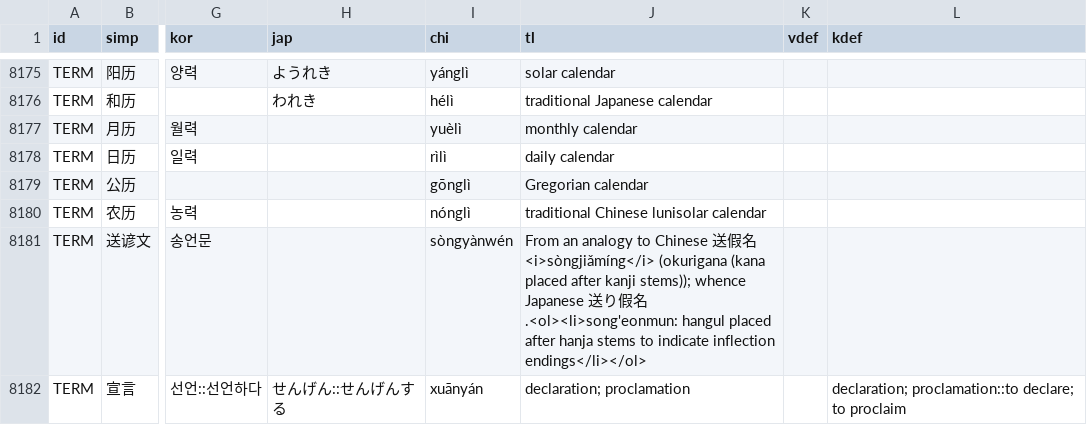
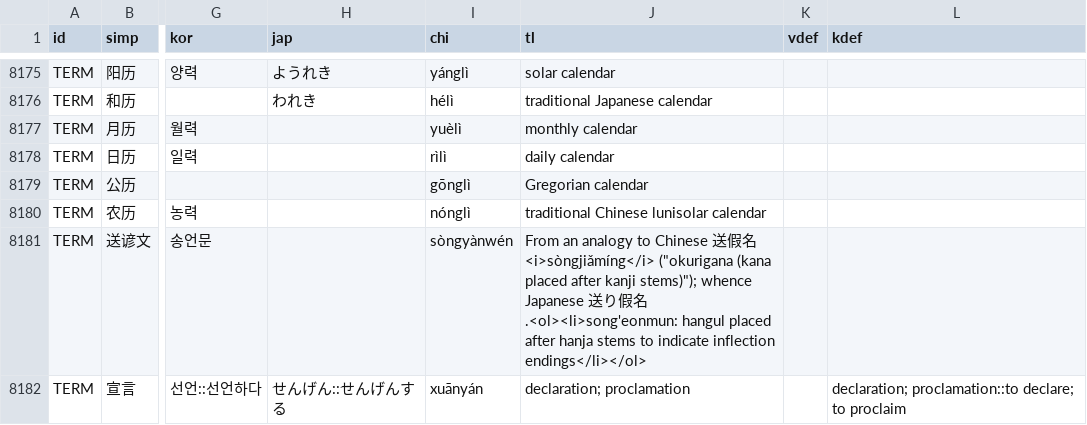
Before and after one commit to EricL22/EricL22.github.io, a CSV file: assets/data/xn-dict.csv, drawn as a sheet; only a part is shown, gaps mark what is left out; the diff names each change by its address in the sheet, - before the commit and + after, or states it on an @@ line.

Commit message:
Add files via upload

```diff
--- a/assets/data/xn-dict.csv
+++ b/assets/data/xn-dict.csv
-J8181 (tl): …<i>sòngjiǎmíng</i> (okurigana (kana placed after kanji stems)); whence Japanese…
+J8181 (tl): …<i>sòngjiǎmíng</i> ("okurigana (kana placed after kanji stems)"); whence Japanese…
```
